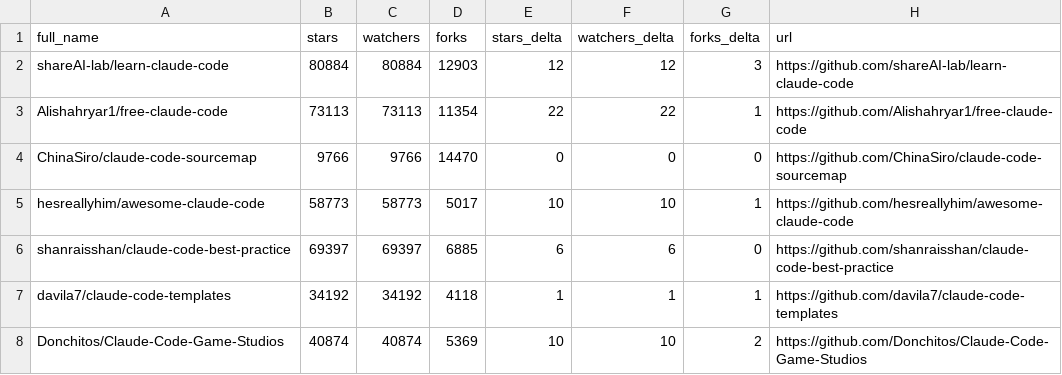
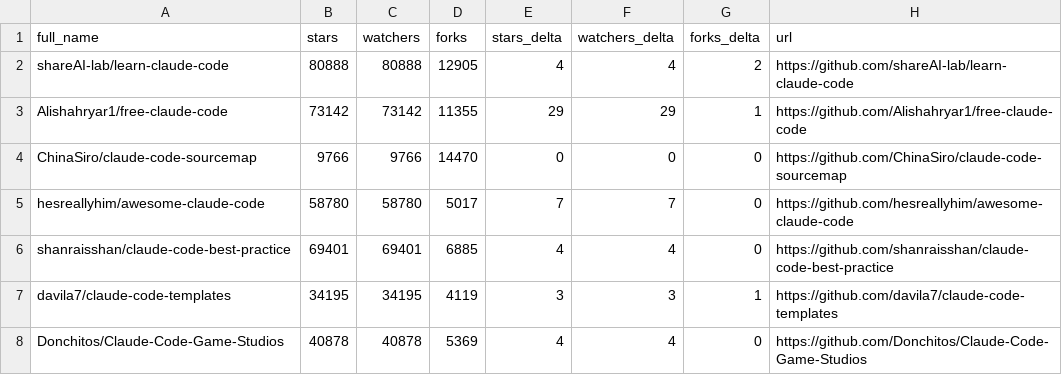
Before and after one commit to acrinym/awesome-claude-code, a CSV file: data/repo-ticker.csv, drawn as a sheet; only a part is shown; the diff covers the shown part only.

```diff
--- a/data/repo-ticker.csv
+++ b/data/repo-ticker.csv
@@ -1,8 +1,8 @@
 full_name,stars,watchers,forks,stars_delta,watchers_delta,forks_delta,url
-shareAI-lab/learn-claude-code,80884,80884,12903,12,12,3,https://github.com/shareAI-lab/learn-claude-code
-Alishahryar1/free-claude-code,73113,73113,11354,22,22,1,https://github.com/Alishahryar1/free-claude-code
+shareAI-lab/learn-claude-code,80888,80888,12905,4,4,2,https://github.com/shareAI-lab/learn-claude-code
+Alishahryar1/free-claude-code,73142,73142,11355,29,29,1,https://github.com/Alishahryar1/free-claude-code
 ChinaSiro/claude-code-sourcemap,9766,9766,14470,0,0,0,https://github.com/ChinaSiro/claude-code-sourcemap
-hesreallyhim/awesome-claude-code,58773,58773,5017,10,10,1,https://github.com/hesreallyhim/awesome-claude-code
-shanraisshan/claude-code-best-practice,69397,69397,6885,6,6,0,https://github.com/shanraisshan/claude-code-best-practice
-davila7/claude-code-templates,34192,34192,4118,1,1,1,https://github.com/davila7/claude-code-templates
-Donchitos/Claude-Code-Game-Studios,40874,40874,5369,10,10,2,https://github.com/Donchitos/Claude-Code-Game-Studios
+hesreallyhim/awesome-claude-code,58780,58780,5017,7,7,0,https://github.com/hesreallyhim/awesome-claude-code
+shanraisshan/claude-code-best-practice,69401,69401,6885,4,4,0,https://github.com/shanraisshan/claude-code-best-practice
+davila7/claude-code-templates,34195,34195,4119,3,3,1,https://github.com/davila7/claude-code-templates
+Donchitos/Claude-Code-Game-Studios,40878,40878,5369,4,4,0,https://github.com/Donchitos/Claude-Code-Game-Studios
```
Also changed, not shown: 1 added row, 1 removed row, 2 moved rows and 122 edited cells elsewhere in this file, 2 other files.
